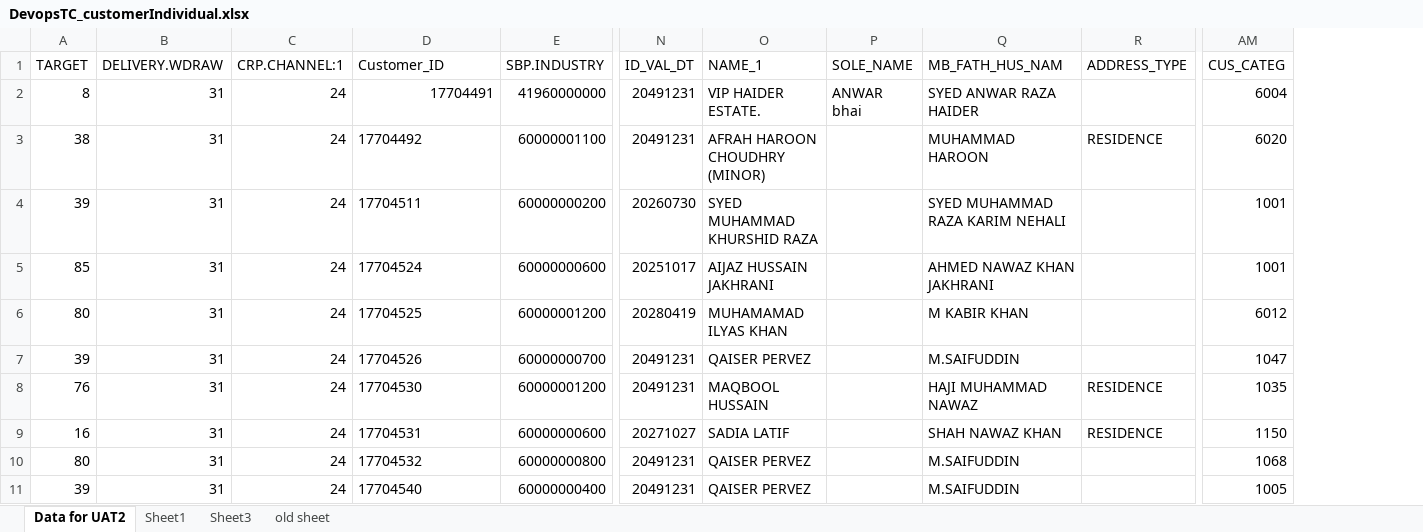
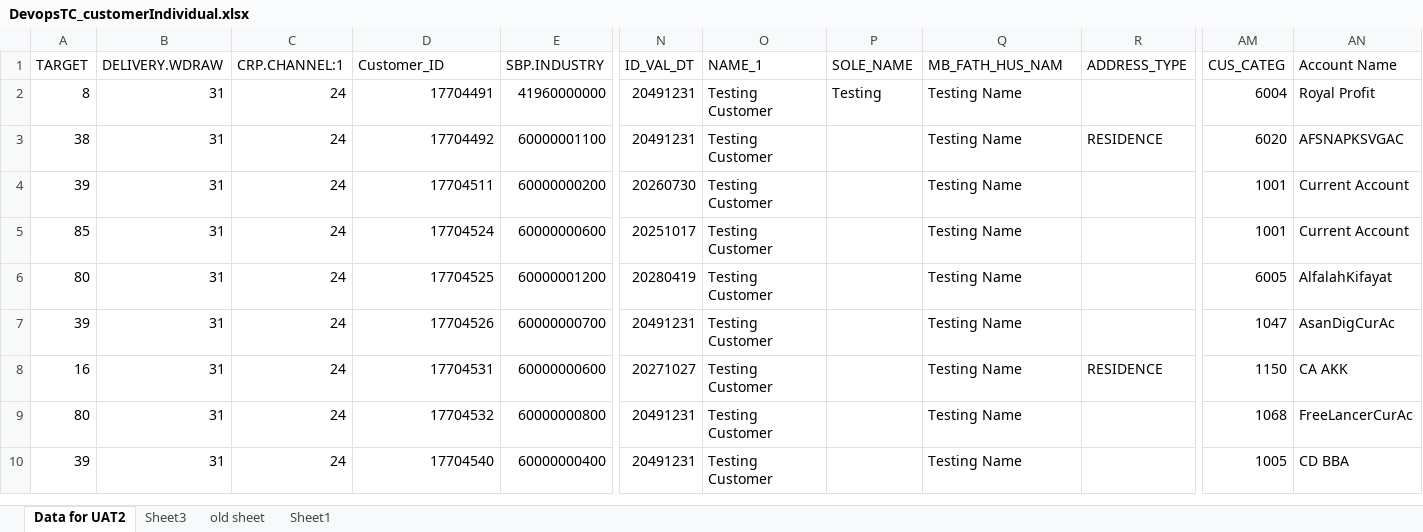
Before and after one commit to saribshamim001/storage, an Excel workbook: Excel Data/DevopsTC_customerIndividual.xlsx, sheet Data for UAT2, drawn as a sheet; only a part is shown, gaps mark what is left out; values as stored, in another font and other column widths than the file's, no borders; removed rows and columns are numbered as before the commit, all else as after; rows hold the shown columns only; the diff names each change by its address in the sheet, - before the commit and + after, or states it on an @@ line.

```diff
--- a/Excel Data/DevopsTC_customerIndividual.xlsx (sheet Data for UAT2)
+++ b/Excel Data/DevopsTC_customerIndividual.xlsx (sheet Data for UAT2)
@@ sheet tab order changed: Data for UAT2 | Sheet3 | old sheet | Sheet1 @@
+column AN (Account Name), rows 2-10: Royal Profit | AFSNAPKSVGAC | Current Account | Current Account | AlfalahKifayat | AsanDigCurAc | CA AKK | FreeLancerCurAc | CD BBA
-O2 (NAME_1): VIP HAIDER ESTATE.
+O2 (NAME_1): Testing Customer
-P2 (SOLE_NAME): ANWAR bhai
+P2 (SOLE_NAME): Testing
-Q2 (MB_FATH_HUS_NAM): SYED ANWAR RAZA HAIDER
+Q2 (MB_FATH_HUS_NAM): Testing Name
-D3:D7 alignment: left
+D3:D7 alignment: right
-O3 (NAME_1): AFRAH HAROON CHOUDHRY (MINOR)
+O3 (NAME_1): Testing Customer
-Q3 (MB_FATH_HUS_NAM): MUHAMMAD HAROON
+Q3 (MB_FATH_HUS_NAM): Testing Name
-O4 (NAME_1): SYED MUHAMMAD KHURSHID RAZA
+O4 (NAME_1): Testing Customer
-Q4 (MB_FATH_HUS_NAM): SYED MUHAMMAD RAZA KARIM NEHALI
+Q4 (MB_FATH_HUS_NAM): Testing Name
-O5 (NAME_1): AIJAZ HUSSAIN JAKHRANI
+O5 (NAME_1): Testing Customer
-Q5 (MB_FATH_HUS_NAM): AHMED NAWAZ KHAN JAKHRANI
+Q5 (MB_FATH_HUS_NAM): Testing Name
-O6 (NAME_1): MUHAMAMAD ILYAS KHAN
+O6 (NAME_1): Testing Customer
-Q6 (MB_FATH_HUS_NAM): M KABIR KHAN
+Q6 (MB_FATH_HUS_NAM): Testing Name
-AM6 (CUS_CATEG): 6012
+AM6 (CUS_CATEG): 6005
-O7 (NAME_1): QAISER PERVEZ
+O7 (NAME_1): Testing Customer
-Q7 (MB_FATH_HUS_NAM): M.SAIFUDDIN
+Q7 (MB_FATH_HUS_NAM): Testing Name
-row 8: 76 | 31 | 24 | 17704530 | 60000001200 | 20491231 | MAQBOOL HUSSAIN |  | HAJI MUHAMMAD NAWAZ | RESIDENCE | 1035
-D8:D10 alignment: left
+D8:D10 alignment: right
-O8 (NAME_1): SADIA LATIF
+O8 (NAME_1): Testing Customer
-Q8 (MB_FATH_HUS_NAM): SHAH NAWAZ KHAN
+Q8 (MB_FATH_HUS_NAM): Testing Name
-O9:O10 (NAME_1): QAISER PERVEZ
+O9:O10 (NAME_1): Testing Customer
-Q9:Q10 (MB_FATH_HUS_NAM): M.SAIFUDDIN
+Q9:Q10 (MB_FATH_HUS_NAM): Testing Name
```
Also changed, not shown: sheet Sheet1, Data/CUSTOMERS.xlsx, Data/Individual Customers.xlsx, 10 other files.
